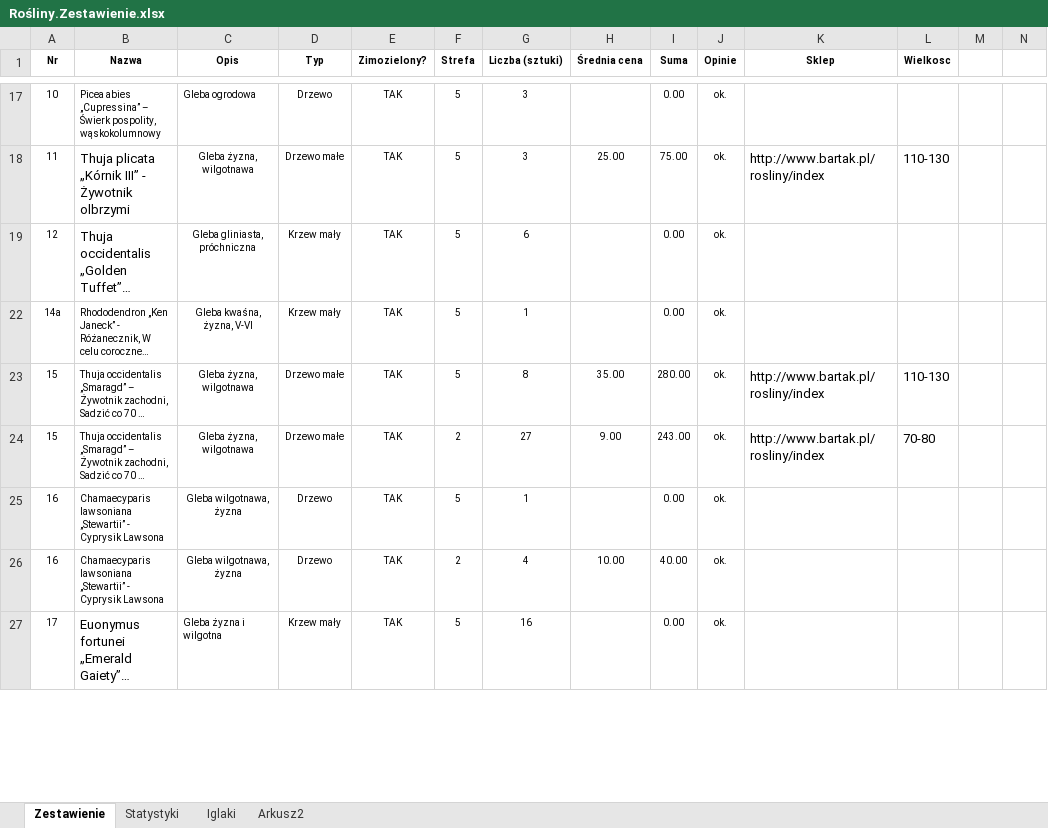
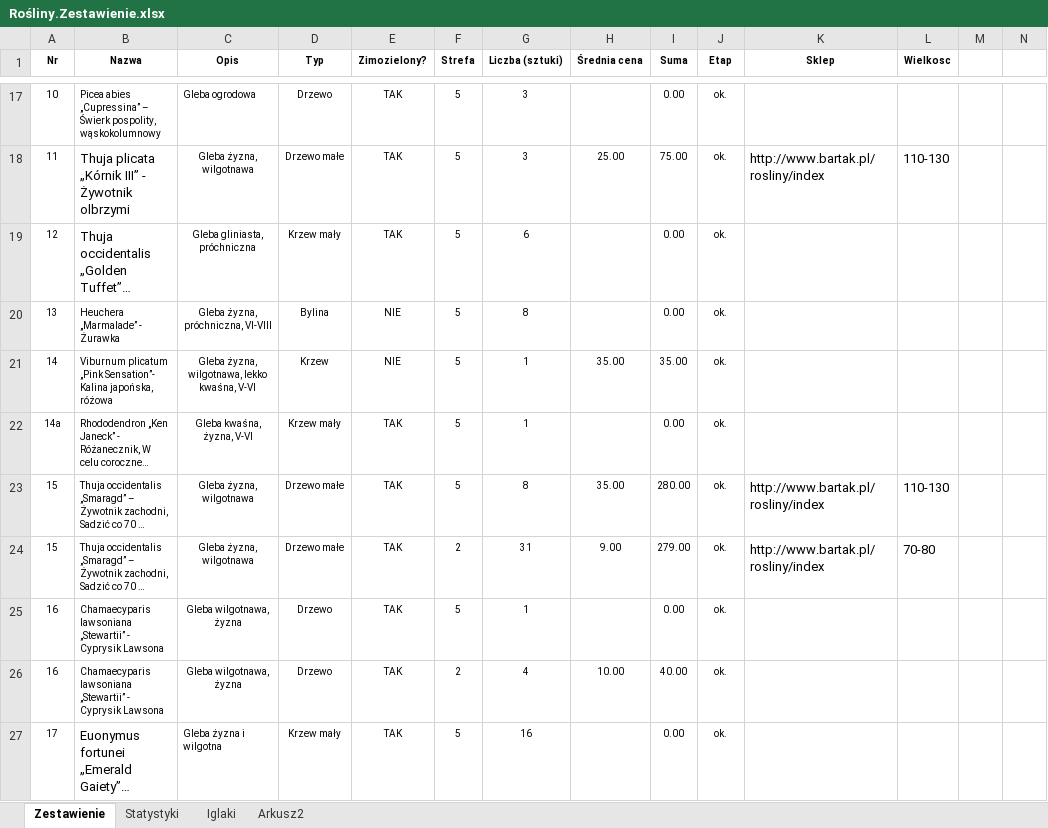
Before and after one commit to bajo2000/mati-sloncowati, an Excel workbook: plan/Rośliny.Zestawienie.xlsx, sheet Zestawienie, drawn as a sheet; only a part is shown, gaps mark what is left out; long unchanged cells end in …; values as stored, in another font and other column widths than the file's, no borders; charts and pictures and table styles not drawn; rows hold the shown columns only; the diff covers the shown part only; the diff names each change by its address in the sheet, - before the commit and + after, or states it on an @@ line.

```diff
--- a/plan/Rośliny.Zestawienie.xlsx (sheet Zestawienie)
+++ b/plan/Rośliny.Zestawienie.xlsx (sheet Zestawienie)
-J1: Opinie
+J1: Etap
@@ row 20 unhidden: 13 | Heuchera „Marmalade” - Żurawka | Gleba żyzna, próchniczna, VI-VIII | Bylina | NIE | 5 | 8 |  | 0.00 | ok. @@
@@ row 21 unhidden: 14 | Viburnum plicatum „Pink Sensation”- Kalina japońska, różowa | Gleba żyzna, wilgotnawa, lekko kwaśna, V-VI | Krzew | NIE | 5 | 1 | 35.00 | 35.00 | ok. @@
-G24 (Liczba (sztuki)): 27
+G24 (Liczba (sztuki)): 31
-I24 (Suma): 243.00
+I24 (Suma): 279.00
```
Also changed, not shown: 25 added rows, 5 removed rows, 57 hidden or unhidden rows and 20 edited cells elsewhere in this sheet, sheet Iglaki, formulas that keep their value, hidden cells, charts or pictures.
